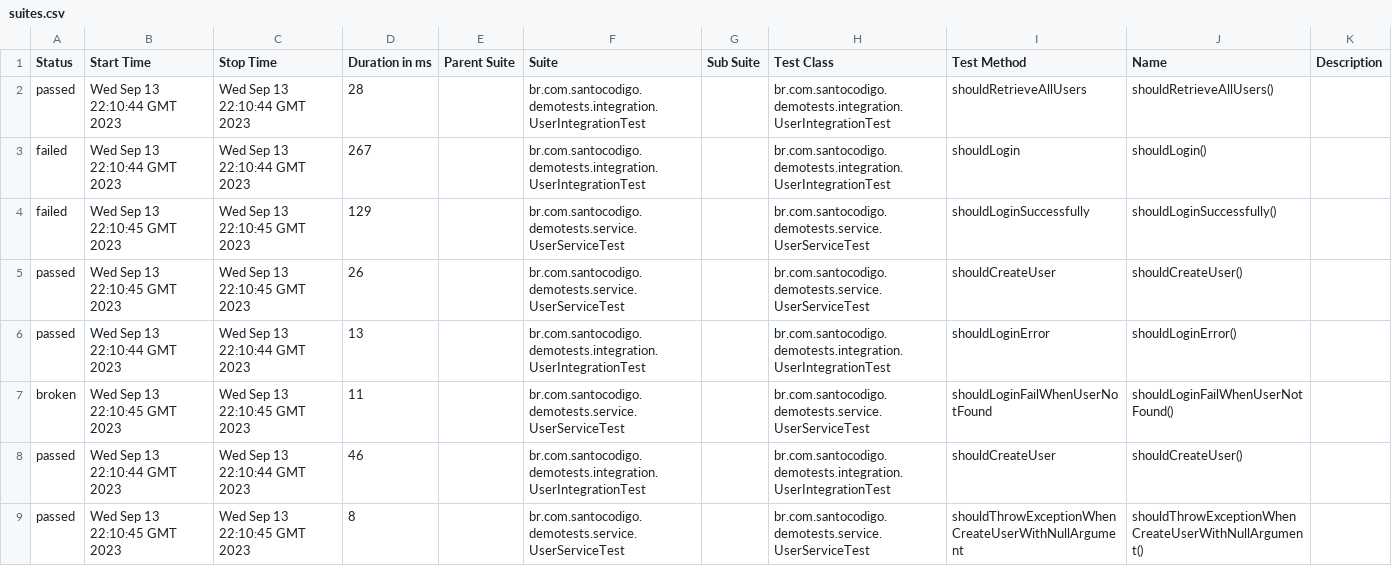
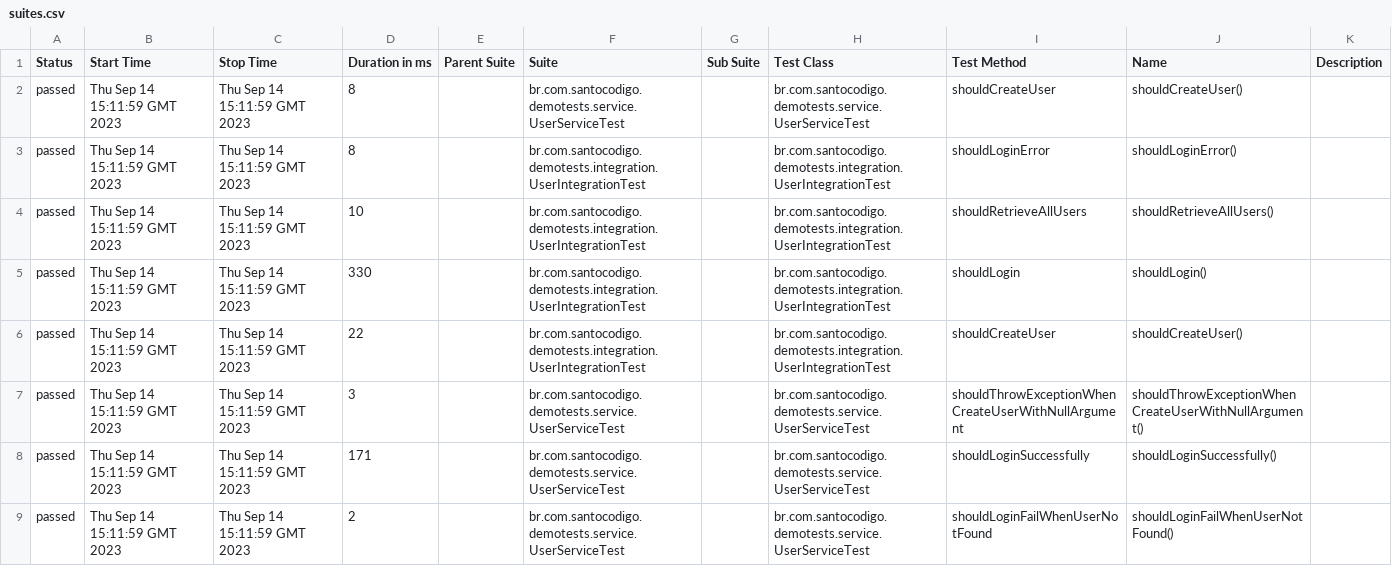
Before and after one commit to saintalex93/TestingHabitPresentation, a CSV file: 7/data/suites.csv, drawn as a sheet.

```diff
--- a/7/data/suites.csv
+++ b/7/data/suites.csv
@@ -1,9 +1,9 @@
 "Status","Start Time","Stop Time","Duration in ms","Parent Suite","Suite","Sub Suite","Test Class","Test Method","Name","Description"
-"passed","Wed Sep 13 22:10:44 GMT 2023","Wed Sep 13 22:10:44 GMT 2023","28","","br.com.santocodigo.demotests.integration.UserIntegrationTest","","br.com.santocodigo.demotests.integration.UserIntegrationTest","shouldRetrieveAllUsers","shouldRetrieveAllUsers()",""
-"failed","Wed Sep 13 22:10:44 GMT 2023","Wed Sep 13 22:10:44 GMT 2023","267","","br.com.santocodigo.demotests.integration.UserIntegrationTest","","br.com.santocodigo.demotests.integration.UserIntegrationTest","shouldLogin","shouldLogin()",""
-"failed","Wed Sep 13 22:10:45 GMT 2023","Wed Sep 13 22:10:45 GMT 2023","129","","br.com.santocodigo.demotests.service.UserServiceTest","","br.com.santocodigo.demotests.service.UserServiceTest","shouldLoginSuccessfully","shouldLoginSuccessfully()",""
-"passed","Wed Sep 13 22:10:45 GMT 2023","Wed Sep 13 22:10:45 GMT 2023","26","","br.com.santocodigo.demotests.service.UserServiceTest","","br.com.santocodigo.demotests.service.UserServiceTest","shouldCreateUser","shouldCreateUser()",""
-"passed","Wed Sep 13 22:10:44 GMT 2023","Wed Sep 13 22:10:44 GMT 2023","13","","br.com.santocodigo.demotests.integration.UserIntegrationTest","","br.com.santocodigo.demotests.integration.UserIntegrationTest","shouldLoginError","shouldLoginError()",""
-"broken","Wed Sep 13 22:10:45 GMT 2023","Wed Sep 13 22:10:45 GMT 2023","11","","br.com.santocodigo.demotests.service.UserServiceTest","","br.com.santocodigo.demotests.service.UserServiceTest","shouldLoginFailWhenUserNotFound","shouldLoginFailWhenUserNotFound()",""
-"passed","Wed Sep 13 22:10:44 GMT 2023","Wed Sep 13 22:10:44 GMT 2023","46","","br.com.santocodigo.demotests.integration.UserIntegrationTest","","br.com.santocodigo.demotests.integration.UserIntegrationTest","shouldCreateUser","shouldCreateUser()",""
-"passed","Wed Sep 13 22:10:45 GMT 2023","Wed Sep 13 22:10:45 GMT 2023","8","","br.com.santocodigo.demotests.service.UserServiceTest","","br.com.santocodigo.demotests.service.UserServiceTest","shouldThrowExceptionWhenCreateUserWithNullArgument","shouldThrowExceptionWhenCreateUserWithNullArgument()",""
+"passed","Thu Sep 14 15:11:59 GMT 2023","Thu Sep 14 15:11:59 GMT 2023","8","","br.com.santocodigo.demotests.service.UserServiceTest","","br.com.santocodigo.demotests.service.UserServiceTest","shouldCreateUser","shouldCreateUser()",""
+"passed","Thu Sep 14 15:11:59 GMT 2023","Thu Sep 14 15:11:59 GMT 2023","8","","br.com.santocodigo.demotests.integration.UserIntegrationTest","","br.com.santocodigo.demotests.integration.UserIntegrationTest","shouldLoginError","shouldLoginError()",""
+"passed","Thu Sep 14 15:11:59 GMT 2023","Thu Sep 14 15:11:59 GMT 2023","10","","br.com.santocodigo.demotests.integration.UserIntegrationTest","","br.com.santocodigo.demotests.integration.UserIntegrationTest","shouldRetrieveAllUsers","shouldRetrieveAllUsers()",""
+"passed","Thu Sep 14 15:11:59 GMT 2023","Thu Sep 14 15:11:59 GMT 2023","330","","br.com.santocodigo.demotests.integration.UserIntegrationTest","","br.com.santocodigo.demotests.integration.UserIntegrationTest","shouldLogin","shouldLogin()",""
+"passed","Thu Sep 14 15:11:59 GMT 2023","Thu Sep 14 15:11:59 GMT 2023","22","","br.com.santocodigo.demotests.integration.UserIntegrationTest","","br.com.santocodigo.demotests.integration.UserIntegrationTest","shouldCreateUser","shouldCreateUser()",""
+"passed","Thu Sep 14 15:11:59 GMT 2023","Thu Sep 14 15:11:59 GMT 2023","3","","br.com.santocodigo.demotests.service.UserServiceTest","","br.com.santocodigo.demotests.service.UserServiceTest","shouldThrowExceptionWhenCreateUserWithNullArgument","shouldThrowExceptionWhenCreateUserWithNullArgument()",""
+"passed","Thu Sep 14 15:11:59 GMT 2023","Thu Sep 14 15:11:59 GMT 2023","171","","br.com.santocodigo.demotests.service.UserServiceTest","","br.com.santocodigo.demotests.service.UserServiceTest","shouldLoginSuccessfully","shouldLoginSuccessfully()",""
+"passed","Thu Sep 14 15:11:59 GMT 2023","Thu Sep 14 15:11:59 GMT 2023","2","","br.com.santocodigo.demotests.service.UserServiceTest","","br.com.santocodigo.demotests.service.UserServiceTest","shouldLoginFailWhenUserNotFound","shouldLoginFailWhenUserNotFound()",""
```
Also changed, not shown: 41 other files.
